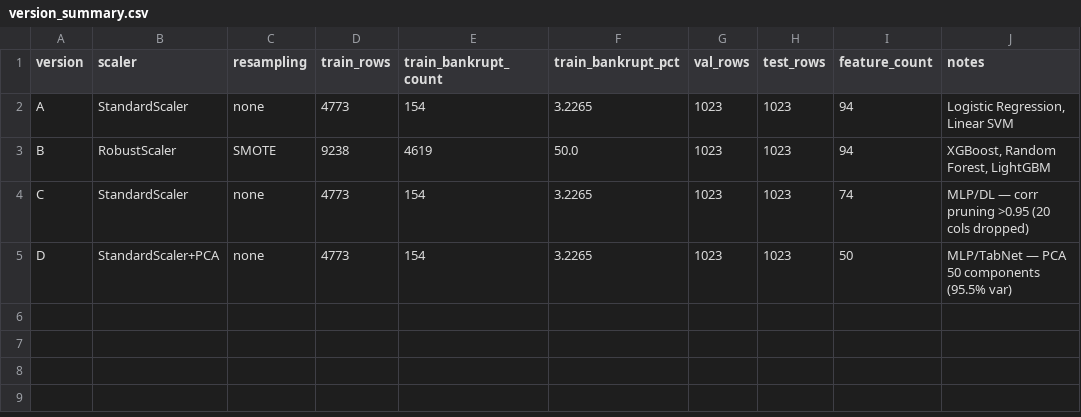
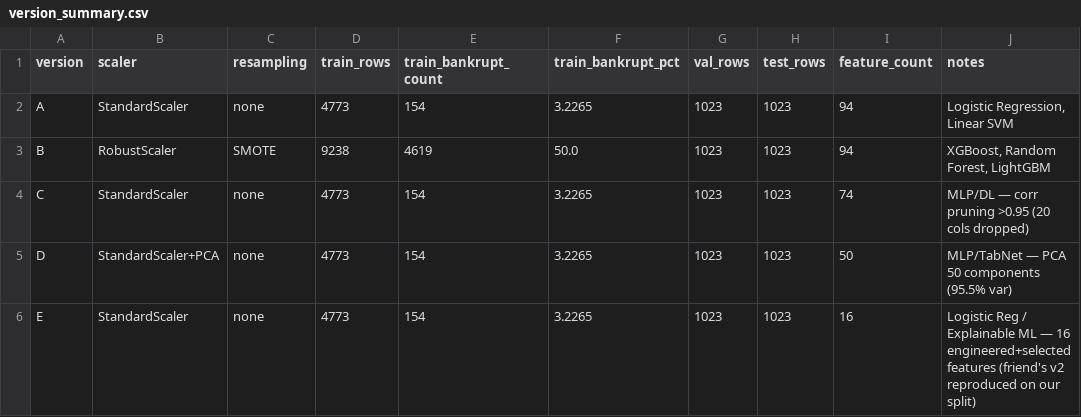
Before and after one commit to Jaiigh/bankruptcy-risk-ml, a CSV file: outputs/version_summary.csv, drawn as a sheet.

```diff
--- a/outputs/version_summary.csv
+++ b/outputs/version_summary.csv
@@ -5 +5,2 @@ C,StandardScaler,none,4773,154,3.2265,1023,1023,74,MLP/DL — corr pruning >0.95
 D,StandardScaler+PCA,none,4773,154,3.2265,1023,1023,50,MLP/TabNet — PCA 50 components (95.5% var)
+E,StandardScaler,none,4773,154,3.2265,1023,1023,16,Logistic Reg / Explainable ML — 16 engineered+selected features (friend's v2 reproduced on our split)
```
Also changed, not shown: 8 other files.
